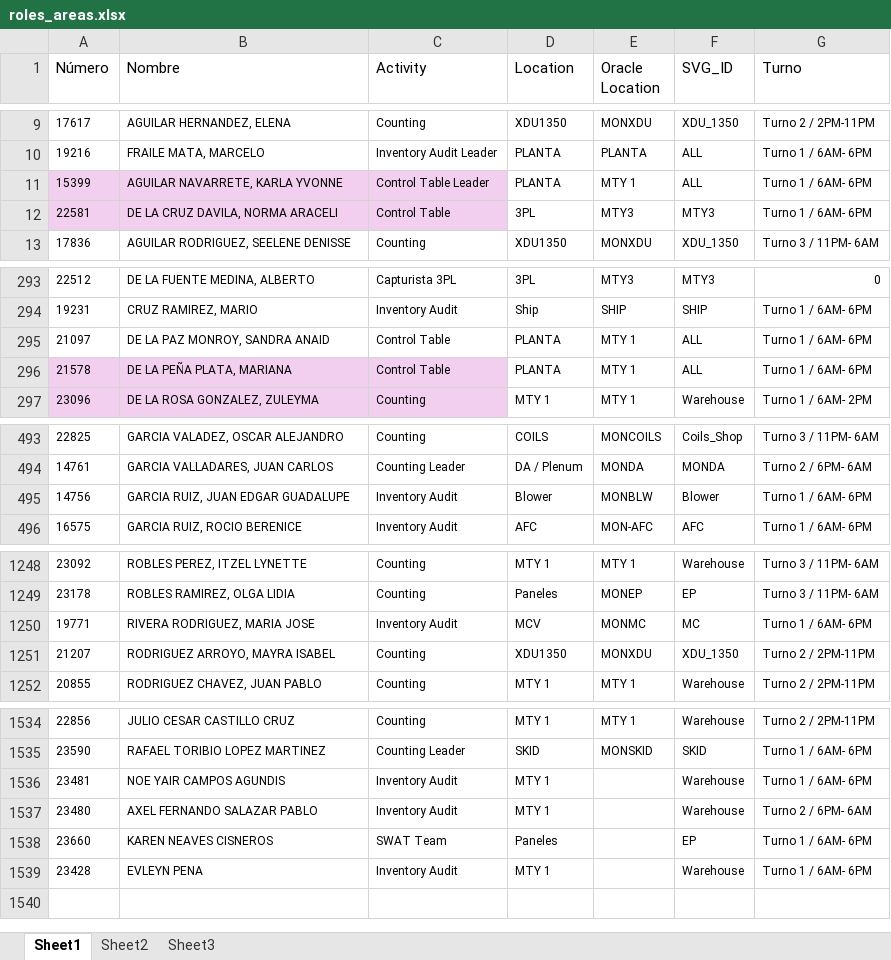
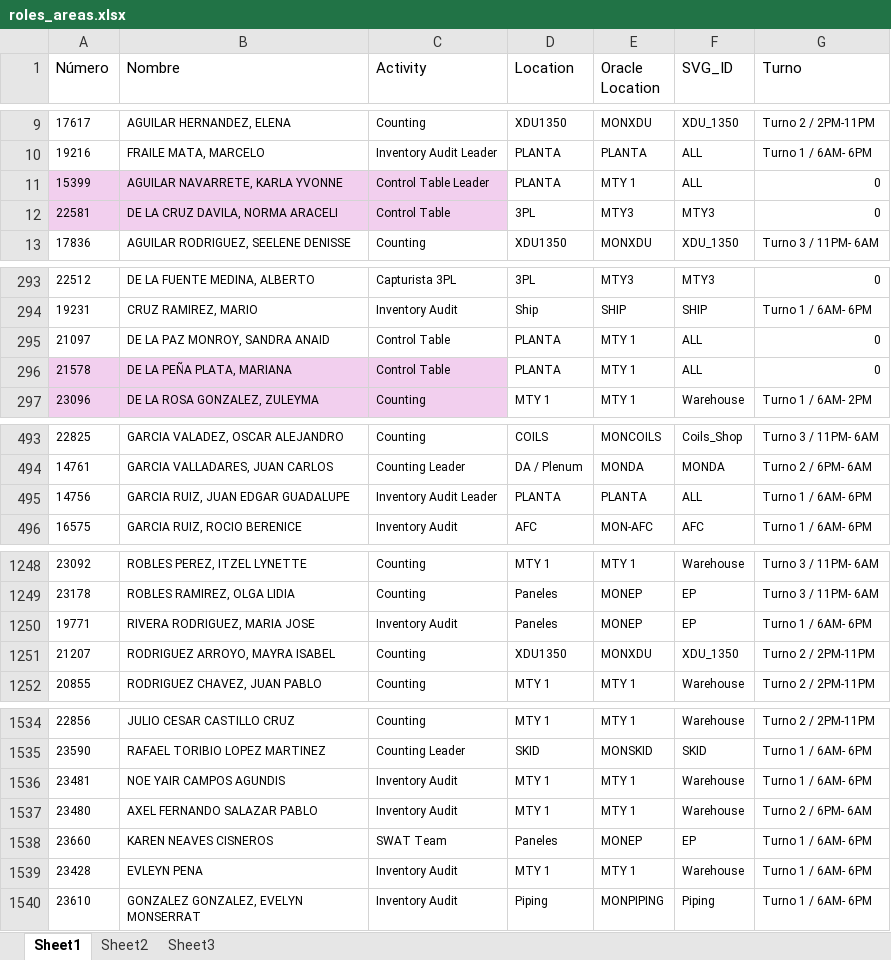
Before and after one commit to MiguelCarranza414/Mapa-Interativo, an Excel workbook: data/roles_areas.xlsx, sheet Sheet1, drawn as a sheet; only a part is shown, gaps mark what is left out; values as stored, in another font and other column widths than the file's, no borders; table styles not drawn; the diff covers the shown part only; the diff names each change by its address in the sheet, - before the commit and + after, or states it on an @@ line.

Commit message:
Excel Update

```diff
--- a/data/roles_areas.xlsx (sheet Sheet1)
+++ b/data/roles_areas.xlsx (sheet Sheet1)
-G11:G12 (Turno): Turno 1 / 6AM- 6PM
+G11:G12 (Turno): 0
-G295:G296 (Turno): Turno 1 / 6AM- 6PM
+G295:G296 (Turno): 0
-C495 (Activity): Inventory Audit
+C495 (Activity): Inventory Audit Leader
-D495 (Location): Blower
+D495 (Location): PLANTA
-E495 (Oracle Location): MONBLW
+E495 (Oracle Location): PLANTA
-F495 (SVG_ID): Blower
+F495 (SVG_ID): ALL
-D1250 (Location): MCV
+D1250 (Location): Paneles
-E1250 (Oracle Location): MONMC
+E1250 (Oracle Location): MONEP
-F1250 (SVG_ID): MC
+F1250 (SVG_ID): EP
-E1536:E1537 (Oracle Location): (empty)
+E1536:E1537 (Oracle Location): MTY 1
-E1538 (Oracle Location): (empty)
+E1538 (Oracle Location): MONEP
-E1539 (Oracle Location): (empty)
+E1539 (Oracle Location): MTY 1
+row 1540: 23610 | GONZALEZ GONZALEZ, EVELYN MONSERRAT | Inventory Audit | Piping | MONPIPING | Piping | Turno 1 / 6AM- 6PM
```
Also changed, not shown: 31 edited cells elsewhere in this sheet, sheet Sheet3.
